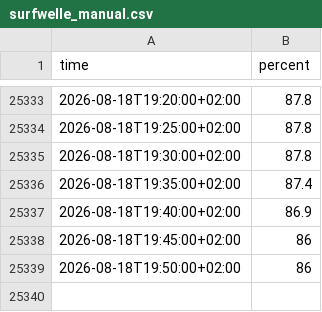
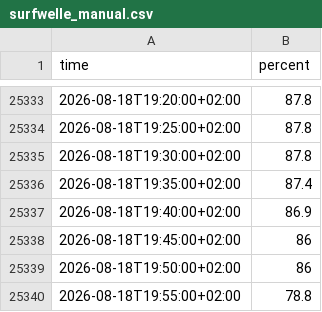
Before and after one commit to Bedaworo/surfwelle-data, a CSV file: data/surfwelle_manual.csv, drawn as a sheet; only a part is shown, gaps mark what is left out.

```diff
--- a/data/surfwelle_manual.csv
+++ b/data/surfwelle_manual.csv
@@ -25339 +25339,2 @@ time,percent
 2026-08-18T19:50:00+02:00,86
+2026-08-18T19:55:00+02:00,78.8
```
Also changed, not shown: data/recent.csv, data/recent_swell.csv, 3 other files.
